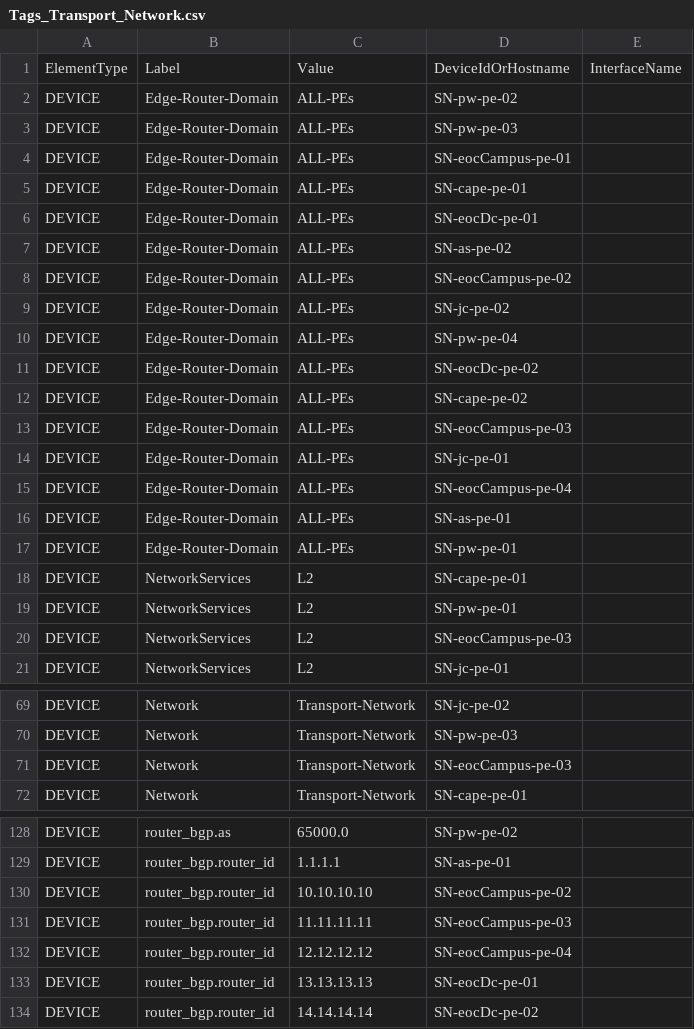
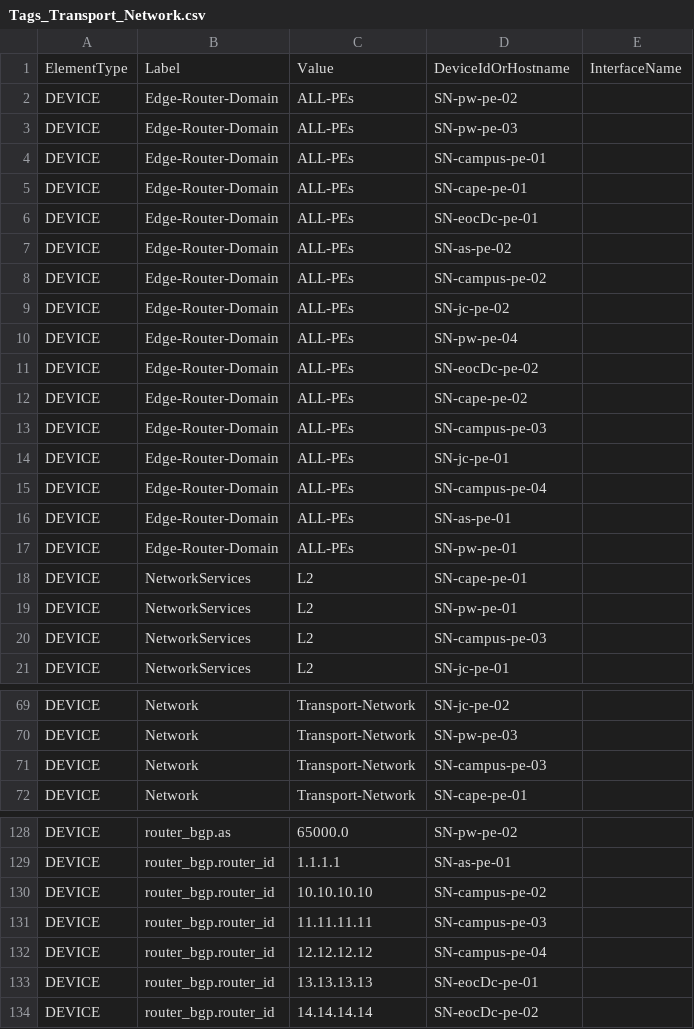
Before and after one commit to arista-netdevops-community/CloudVisionPortal-Examples, a CSV file: CloudVision_Studios/Custom_Projects/Lee_County/Tags_Transport_Network.csv, drawn as a sheet; only a part is shown, gaps mark what is left out; the diff covers the shown part only.

```diff
--- a/CloudVision_Studios/Custom_Projects/Lee_County/Tags_Transport_Network.csv
+++ b/CloudVision_Studios/Custom_Projects/Lee_County/Tags_Transport_Network.csv
@@ -3,3 +3,3 @@ DEVICE,Edge-Router-Domain,ALL-PEs,SN-pw-pe-02
 DEVICE,Edge-Router-Domain,ALL-PEs,SN-pw-pe-03
-DEVICE,Edge-Router-Domain,ALL-PEs,SN-eocCampus-pe-01
+DEVICE,Edge-Router-Domain,ALL-PEs,SN-campus-pe-01
 DEVICE,Edge-Router-Domain,ALL-PEs,SN-cape-pe-01
@@ -7,3 +7,3 @@ DEVICE,Edge-Router-Domain,ALL-PEs,SN-eocDc-pe-01
 DEVICE,Edge-Router-Domain,ALL-PEs,SN-as-pe-02
-DEVICE,Edge-Router-Domain,ALL-PEs,SN-eocCampus-pe-02
+DEVICE,Edge-Router-Domain,ALL-PEs,SN-campus-pe-02
 DEVICE,Edge-Router-Domain,ALL-PEs,SN-jc-pe-02
@@ -12,5 +12,5 @@ DEVICE,Edge-Router-Domain,ALL-PEs,SN-eocDc-pe-02
 DEVICE,Edge-Router-Domain,ALL-PEs,SN-cape-pe-02
-DEVICE,Edge-Router-Domain,ALL-PEs,SN-eocCampus-pe-03
+DEVICE,Edge-Router-Domain,ALL-PEs,SN-campus-pe-03
 DEVICE,Edge-Router-Domain,ALL-PEs,SN-jc-pe-01
-DEVICE,Edge-Router-Domain,ALL-PEs,SN-eocCampus-pe-04
+DEVICE,Edge-Router-Domain,ALL-PEs,SN-campus-pe-04
 DEVICE,Edge-Router-Domain,ALL-PEs,SN-as-pe-01
@@ -19,3 +19,3 @@ DEVICE,NetworkServices,L2,SN-cape-pe-01
 DEVICE,NetworkServices,L2,SN-pw-pe-01
-DEVICE,NetworkServices,L2,SN-eocCampus-pe-03
+DEVICE,NetworkServices,L2,SN-campus-pe-03
 DEVICE,NetworkServices,L2,SN-jc-pe-01
@@ -70,3 +70,3 @@ DEVICE,Network,Transport-Network,SN-jc-pe-02
 DEVICE,Network,Transport-Network,SN-pw-pe-03
-DEVICE,Network,Transport-Network,SN-eocCampus-pe-03
+DEVICE,Network,Transport-Network,SN-campus-pe-03
 DEVICE,Network,Transport-Network,SN-cape-pe-01
@@ -129,5 +129,5 @@ DEVICE,router_bgp.as,65000.0,SN-pw-pe-02
 DEVICE,router_bgp.router_id,1.1.1.1,SN-as-pe-01
-DEVICE,router_bgp.router_id,10.10.10.10,SN-eocCampus-pe-02
-DEVICE,router_bgp.router_id,11.11.11.11,SN-eocCampus-pe-03
-DEVICE,router_bgp.router_id,12.12.12.12,SN-eocCampus-pe-04
+DEVICE,router_bgp.router_id,10.10.10.10,SN-campus-pe-02
+DEVICE,router_bgp.router_id,11.11.11.11,SN-campus-pe-03
+DEVICE,router_bgp.router_id,12.12.12.12,SN-campus-pe-04
 DEVICE,router_bgp.router_id,13.13.13.13,SN-eocDc-pe-01
```
Also changed, not shown: 19 edited cells elsewhere in this file.
